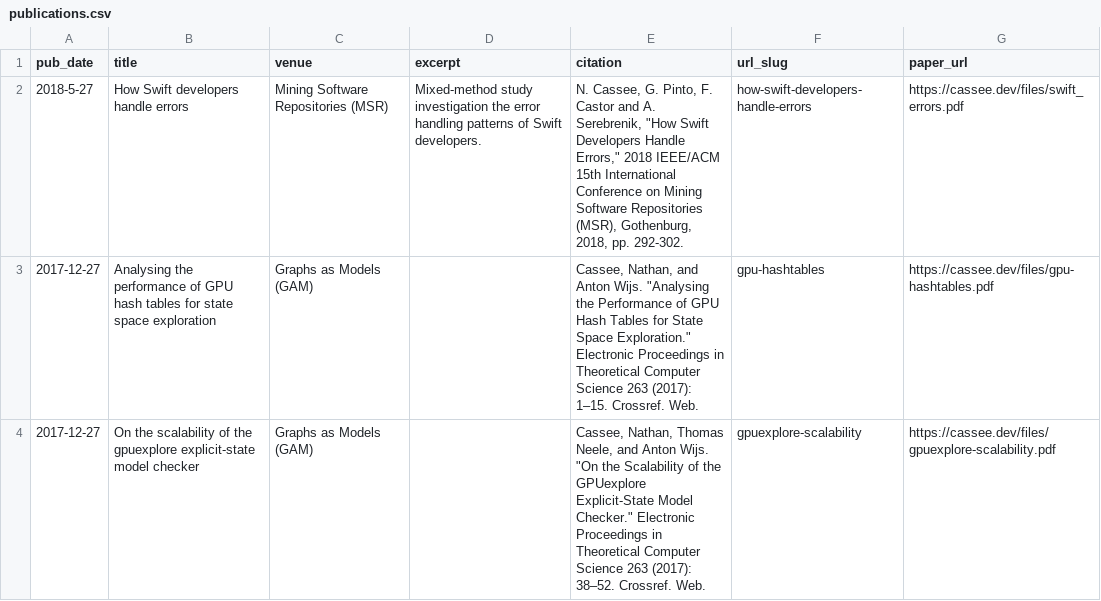
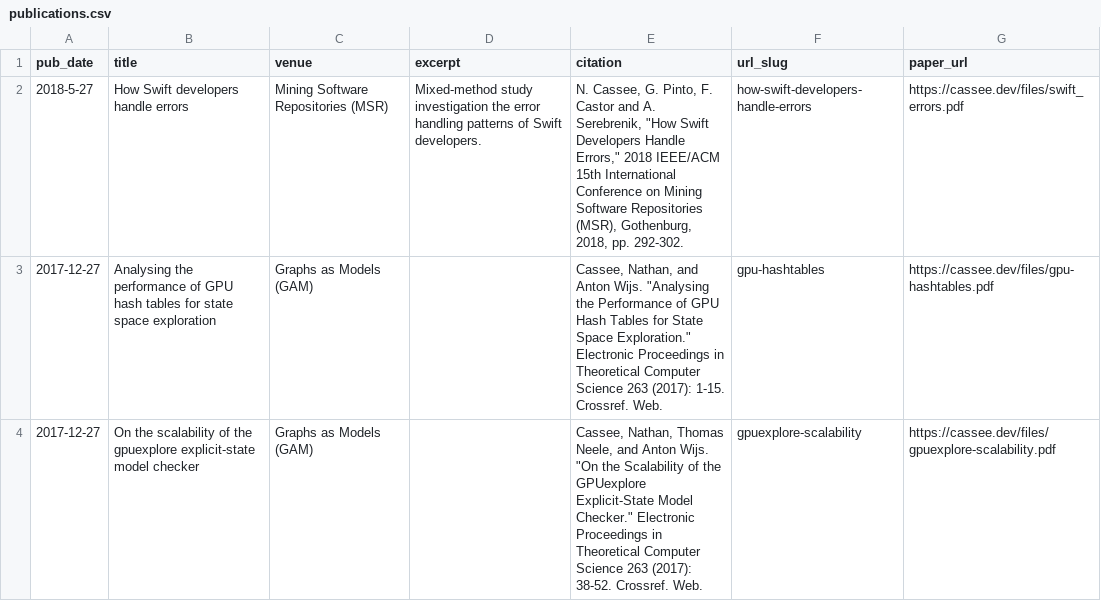
Before and after one commit to TheDutchDevil/personal_site, a CSV file: markdown_generator/publications.csv, drawn as a sheet.

Commit message:
Add all publications

```diff
--- a/markdown_generator/publications.csv
+++ b/markdown_generator/publications.csv
@@ -2,3 +2,3 @@ pub_date,title,venue,excerpt,citation,url_slug,paper_url
 2018-5-27," How Swift developers handle errors"," Mining Software Repositories (MSR)"," Mixed-method study investigation the error handling patterns of Swift developers.","N. Cassee, G. Pinto, F. Castor and A. Serebrenik, ""How Swift Developers Handle Errors,"" 2018 IEEE/ACM 15th International Conference on Mining Software Repositories (MSR), Gothenburg, 2018, pp. 292-302."," how-swift-developers-handle-errors"," https://cassee.dev/files/swift_errors.pdf   "
-2017-12-27,Analysing the performance of GPU hash tables for state space exploration,Graphs as Models (GAM),"","Cassee, Nathan, and Anton Wijs. ""Analysing the Performance of GPU Hash Tables for State Space Exploration."" Electronic Proceedings in Theoretical Computer Science 263 (2017): 1–15. Crossref. Web.",gpu-hashtables,https://cassee.dev/files/gpu-hashtables.pdf
-2017-12-27,On the scalability of the gpuexplore explicit-state model checker,Graphs as Models (GAM),"","Cassee, Nathan, Thomas Neele, and Anton Wijs. ""On the Scalability of the GPUexplore Explicit-State Model Checker."" Electronic Proceedings in Theoretical Computer Science 263 (2017): 38–52. Crossref. Web.",gpuexplore-scalability,https://cassee.dev/files/gpuexplore-scalability.pdf
+2017-12-27,Analysing the performance of GPU hash tables for state space exploration,Graphs as Models (GAM),,"Cassee, Nathan, and Anton Wijs. ""Analysing the Performance of GPU Hash Tables for State Space Exploration."" Electronic Proceedings in Theoretical Computer Science 263 (2017): 1-15. Crossref. Web.",gpu-hashtables,https://cassee.dev/files/gpu-hashtables.pdf
+2017-12-27,On the scalability of the gpuexplore explicit-state model checker,Graphs as Models (GAM),,"Cassee, Nathan, Thomas Neele, and Anton Wijs. ""On the Scalability of the GPUexplore Explicit-State Model Checker."" Electronic Proceedings in Theoretical Computer Science 263 (2017): 38-52. Crossref. Web.",gpuexplore-scalability,https://cassee.dev/files/gpuexplore-scalability.pdf
```
Also changed, not shown: 2 other files.
